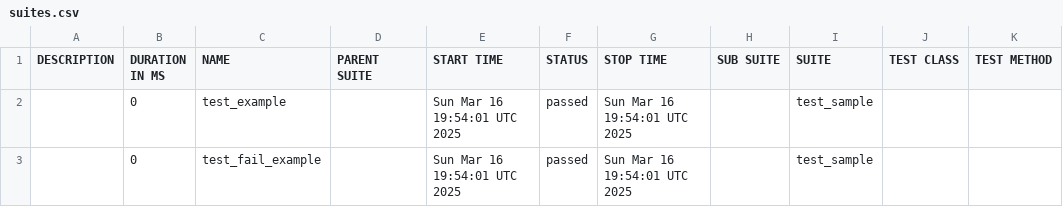
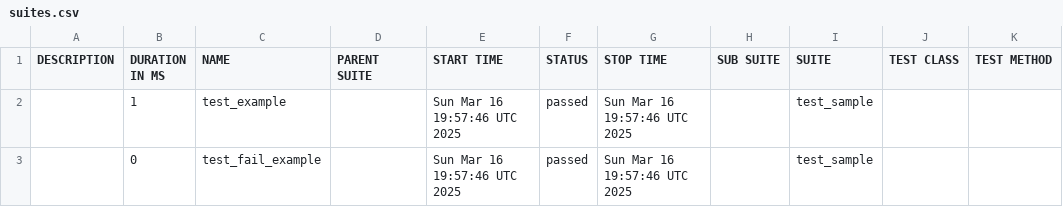
Before and after one commit to Pavani-kp/test, a CSV file: data/suites.csv, drawn as a sheet.

```diff
--- a/data/suites.csv
+++ b/data/suites.csv
@@ -1,3 +1,3 @@
 "DESCRIPTION","DURATION IN MS","NAME","PARENT SUITE","START TIME","STATUS","STOP TIME","SUB SUITE","SUITE","TEST CLASS","TEST METHOD"
-"","0","test_example","","Sun Mar 16 19:54:01 UTC 2025","passed","Sun Mar 16 19:54:01 UTC 2025","","test_sample","",""
-"","0","test_fail_example","","Sun Mar 16 19:54:01 UTC 2025","passed","Sun Mar 16 19:54:01 UTC 2025","","test_sample","",""
+"","1","test_example","","Sun Mar 16 19:57:46 UTC 2025","passed","Sun Mar 16 19:57:46 UTC 2025","","test_sample","",""
+"","0","test_fail_example","","Sun Mar 16 19:57:46 UTC 2025","passed","Sun Mar 16 19:57:46 UTC 2025","","test_sample","",""
```
Also changed, not shown: 16 other files.
